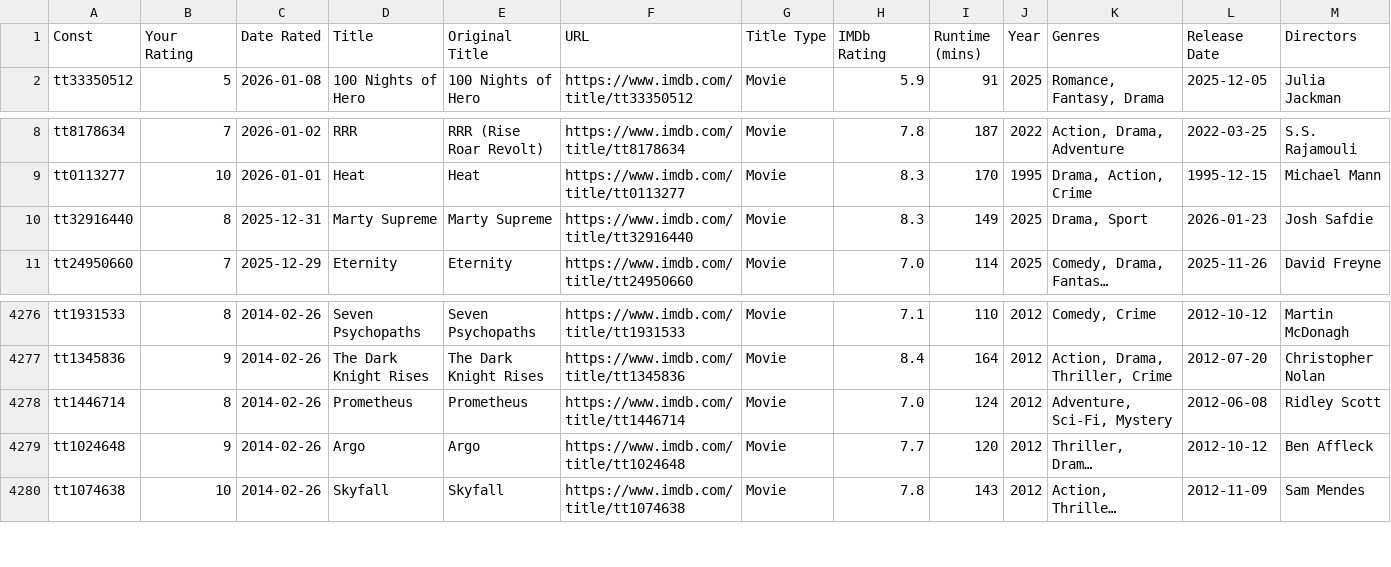
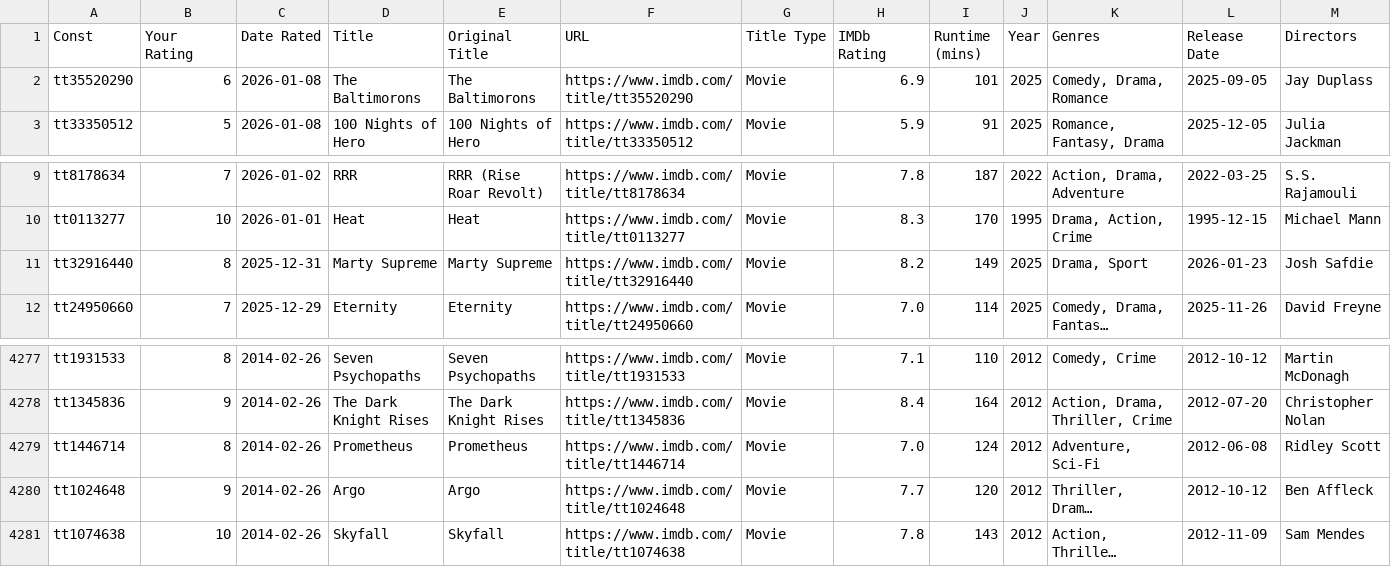
Before and after one commit to josh/imdb-data, a CSV file: ratings.csv, drawn as a sheet; only a part is shown, gaps mark what is left out; long unchanged cells end in …; addresses are those after the commit; the diff names each change by its address in the sheet, - before the commit and + after, or states it on an @@ line.

```diff
--- a/ratings.csv
+++ b/ratings.csv
+row 2: tt35520290 | 6 | 2026-01-08 | The Baltimorons | The Baltimorons | https://www.imdb.com/title/tt35520290 | Movie | 6.9 | 101 | 2025 | Comedy, Drama, Romance | 2025-09-05 | Jay Duplass
-H11 (IMDb Rating): 8.3
+H11 (IMDb Rating): 8.2
-K4279 (Genres): Adventure, Sci-Fi, Mystery
+K4279 (Genres): Adventure, Sci-Fi
```
Also changed, not shown: watchlist.csv.
